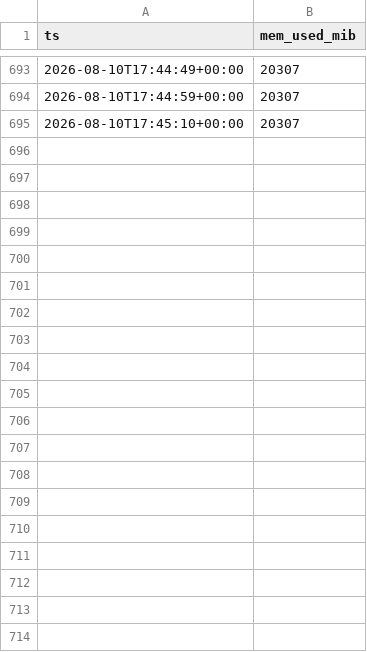
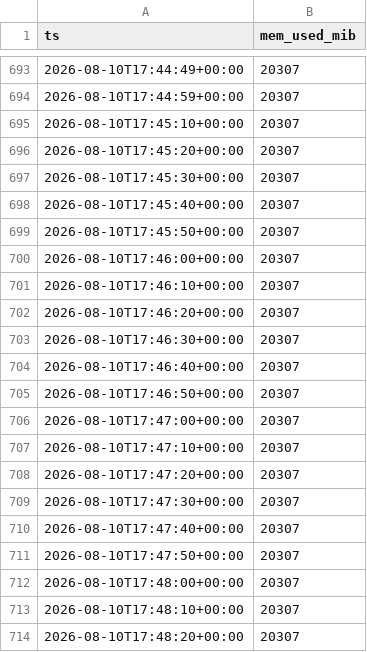
Before and after one commit to soma-jjya/deep-learning-challenge, a CSV file: gpu_mem_rehearsal.csv, drawn as a sheet; only a part is shown, gaps mark what is left out; the diff covers the shown part only; the diff names each change by its address in the sheet, - before the commit and + after, or states it on an @@ line.

```diff
--- a/gpu_mem_rehearsal.csv
+++ b/gpu_mem_rehearsal.csv
+row 696: 2026-08-10T17:45:20+00:00 | 20307
+row 697: 2026-08-10T17:45:30+00:00 | 20307
+row 698: 2026-08-10T17:45:40+00:00 | 20307
+row 699: 2026-08-10T17:45:50+00:00 | 20307
+row 700: 2026-08-10T17:46:00+00:00 | 20307
+row 701: 2026-08-10T17:46:10+00:00 | 20307
+row 702: 2026-08-10T17:46:20+00:00 | 20307
+row 703: 2026-08-10T17:46:30+00:00 | 20307
+row 704: 2026-08-10T17:46:40+00:00 | 20307
+row 705: 2026-08-10T17:46:50+00:00 | 20307
+row 706: 2026-08-10T17:47:00+00:00 | 20307
+row 707: 2026-08-10T17:47:10+00:00 | 20307
+row 708: 2026-08-10T17:47:20+00:00 | 20307
+row 709: 2026-08-10T17:47:30+00:00 | 20307
+row 710: 2026-08-10T17:47:40+00:00 | 20307
+row 711: 2026-08-10T17:47:50+00:00 | 20307
+row 712: 2026-08-10T17:48:00+00:00 | 20307
+row 713: 2026-08-10T17:48:10+00:00 | 20307
+row 714: 2026-08-10T17:48:20+00:00 | 20307
```
Also changed, not shown: 11 added rows elsewhere in this file.
